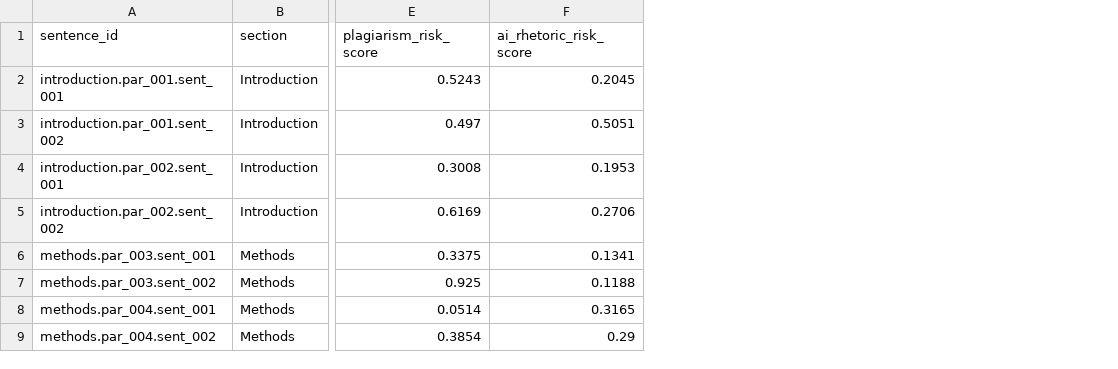
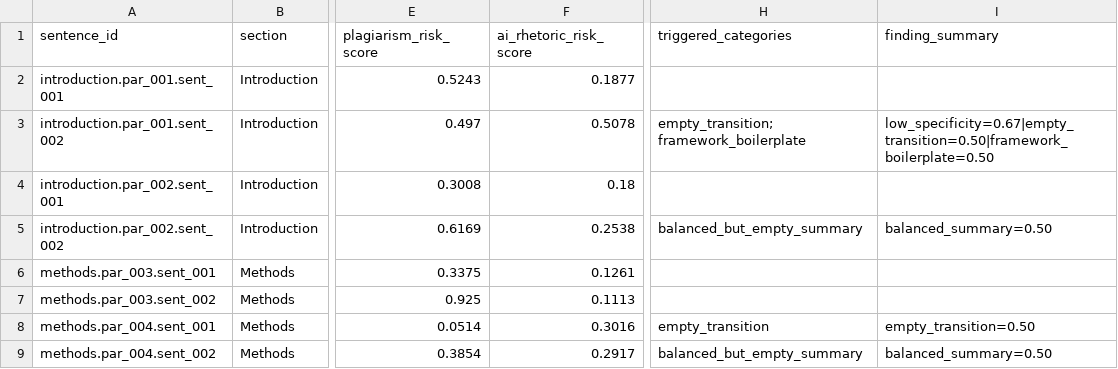
Before and after one commit to hrwdata/paper-forensics, a CSV file: outputs/sample_run/audit.csv, drawn as a sheet; only a part is shown, gaps mark what is left out; the diff names each change by its address in the sheet, - before the commit and + after, or states it on an @@ line.

```diff
--- a/outputs/sample_run/audit.csv
+++ b/outputs/sample_run/audit.csv
+column H (triggered_categories), rows 3-9: empty_transition; framework_boilerplate |  | balanced_but_empty_summary |  |  | empty_transition | balanced_but_empty_summary
+column I (finding_summary), rows 3-9: low_specificity=0.67|empty_transition=0.50|framework_boilerplate=0.50 |  | balanced_summary=0.50 |  |  | empty_transition=0.50 | balanced_summary=0.50
-F2 (ai_rhetoric_risk_score): 0.2045
+F2 (ai_rhetoric_risk_score): 0.1877
-F3 (ai_rhetoric_risk_score): 0.5051
+F3 (ai_rhetoric_risk_score): 0.5078
-F4 (ai_rhetoric_risk_score): 0.1953
+F4 (ai_rhetoric_risk_score): 0.18
-F5 (ai_rhetoric_risk_score): 0.2706
+F5 (ai_rhetoric_risk_score): 0.2538
-F6 (ai_rhetoric_risk_score): 0.1341
+F6 (ai_rhetoric_risk_score): 0.1261
-F7 (ai_rhetoric_risk_score): 0.1188
+F7 (ai_rhetoric_risk_score): 0.1113
-F8 (ai_rhetoric_risk_score): 0.3165
+F8 (ai_rhetoric_risk_score): 0.3016
-F9 (ai_rhetoric_risk_score): 0.29
+F9 (ai_rhetoric_risk_score): 0.2917
```
Also changed, not shown: 21 other files.
